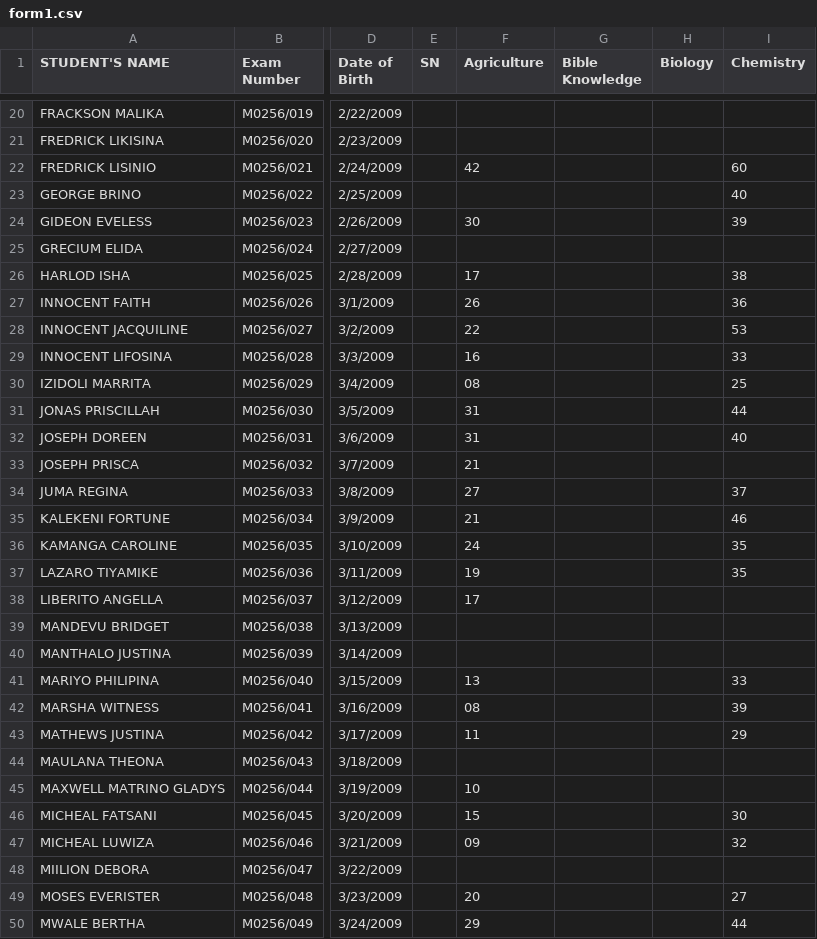
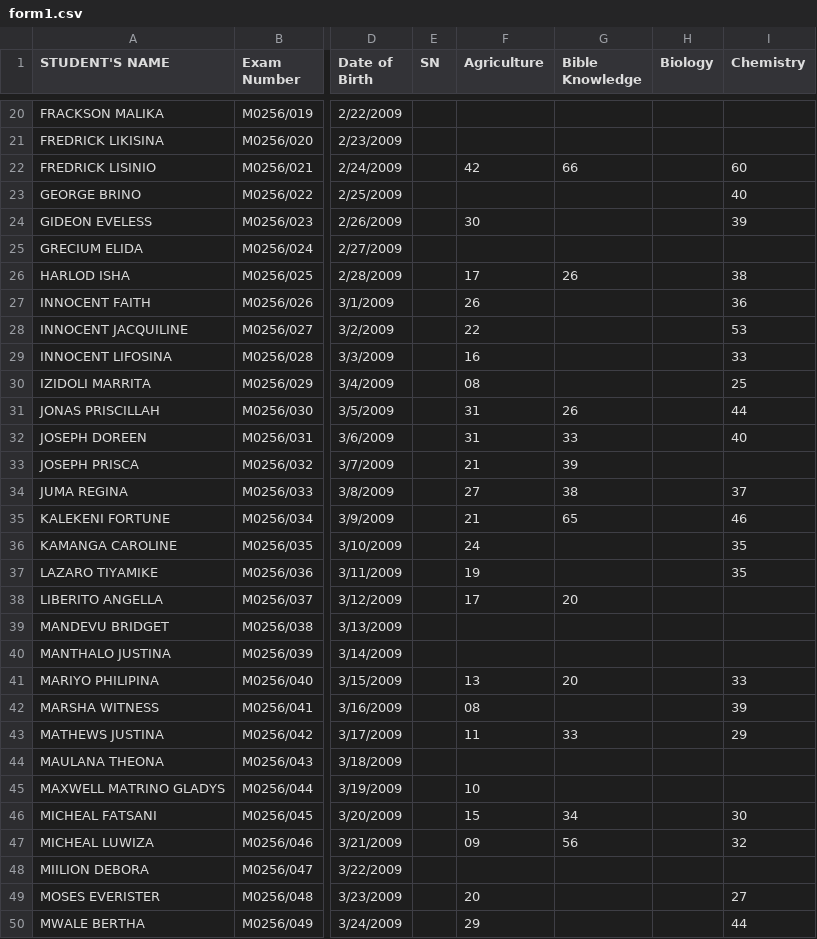
Before and after one commit to enitac/c1, a CSV file: form1.csv, drawn as a sheet; only a part is shown, gaps mark what is left out; the diff covers the shown part only; the diff names each change by its address in the sheet, - before the commit and + after, or states it on an @@ line.

Commit message:
Update: form1 - Bible Knowledge (10/2/2026, 3:13:35 AM)

```diff
--- a/form1.csv
+++ b/form1.csv
-G22 (Bible Knowledge): (empty)
+G22 (Bible Knowledge): 66
-G26 (Bible Knowledge): (empty)
+G26 (Bible Knowledge): 26
-G31 (Bible Knowledge): (empty)
+G31 (Bible Knowledge): 26
-G32 (Bible Knowledge): (empty)
+G32 (Bible Knowledge): 33
-G33 (Bible Knowledge): (empty)
+G33 (Bible Knowledge): 39
-G34 (Bible Knowledge): (empty)
+G34 (Bible Knowledge): 38
-G35 (Bible Knowledge): (empty)
+G35 (Bible Knowledge): 65
-G38 (Bible Knowledge): (empty)
+G38 (Bible Knowledge): 20
-G41 (Bible Knowledge): (empty)
+G41 (Bible Knowledge): 20
-G43 (Bible Knowledge): (empty)
+G43 (Bible Knowledge): 33
-G46 (Bible Knowledge): (empty)
+G46 (Bible Knowledge): 34
-G47 (Bible Knowledge): (empty)
+G47 (Bible Knowledge): 56
```
Also changed, not shown: 24 edited cells elsewhere in this file.
